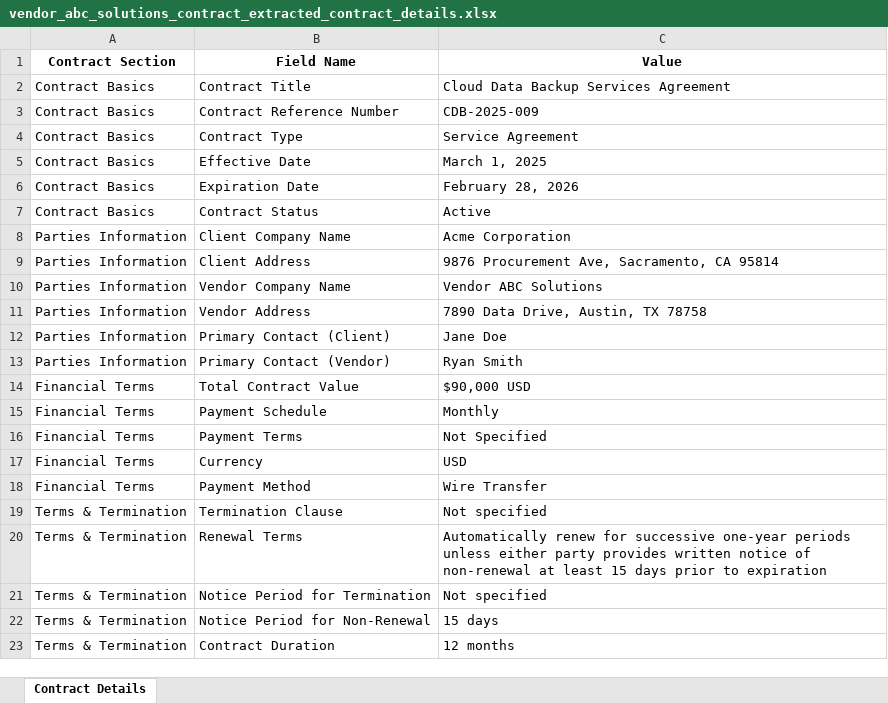
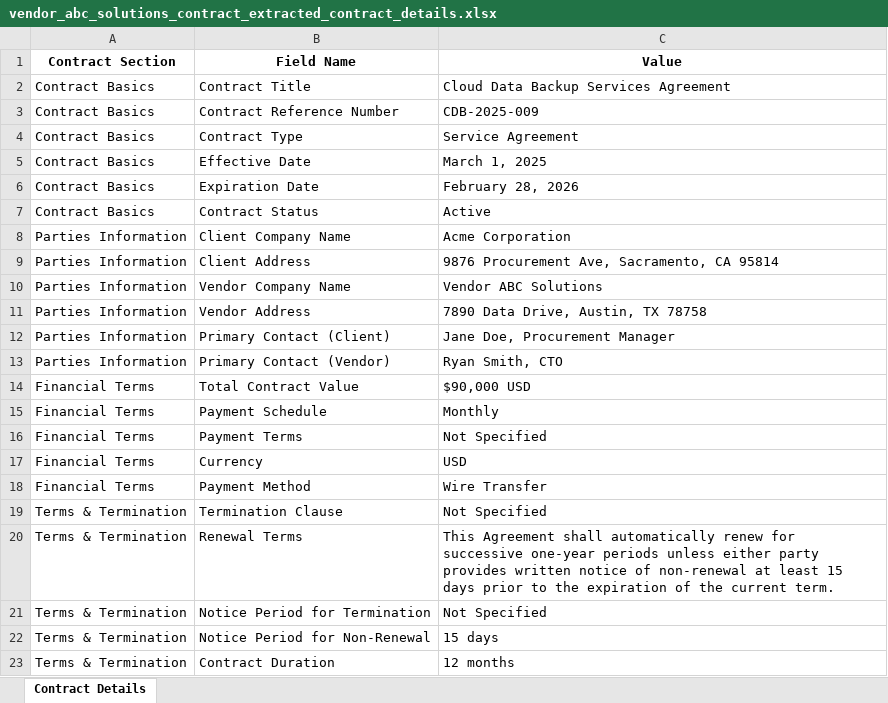
Before and after one commit to BVsebastian/contract_intake_automation, an Excel workbook: output/vendor_abc_solutions_contract/vendor_abc_solutions_contract_extracted_contract_details.xlsx, sheet Contract Details, drawn as a sheet; values as stored, in another font and other column widths than the file's, no borders; the diff names each change by its address in the sheet, - before the commit and + after, or states it on an @@ line.

```diff
--- a/output/vendor_abc_solutions_contract/vendor_abc_solutions_contract_extracted_contract_details.xlsx (sheet Contract Details)
+++ b/output/vendor_abc_solutions_contract/vendor_abc_solutions_contract_extracted_contract_details.xlsx (sheet Contract Details)
-C12 (Value): Jane Doe
+C12 (Value): Jane Doe, Procurement Manager
-C13 (Value): Ryan Smith
+C13 (Value): Ryan Smith, CTO
-C19 (Value): Not specified
+C19 (Value): Not Specified
-C20 (Value): Automatically renew for successive one-year periods unless either party provides written notice of non-renewal at least 15 days prior to expiration
+C20 (Value): This Agreement shall automatically renew for successive one-year periods unless either party provides written notice of non-renewal at least 15 days prior to the expiration of the current term.
-C21 (Value): Not specified
+C21 (Value): Not Specified
```
Also changed, not shown: output/vendor_abcxyz_contract/vendor_abcxyz_contract_extracted_contract_details.xlsx, output/vendor_insightlogic_contract/vendor_insightlogic_contract_extracted_contract_details.xlsx, 26 other files.
